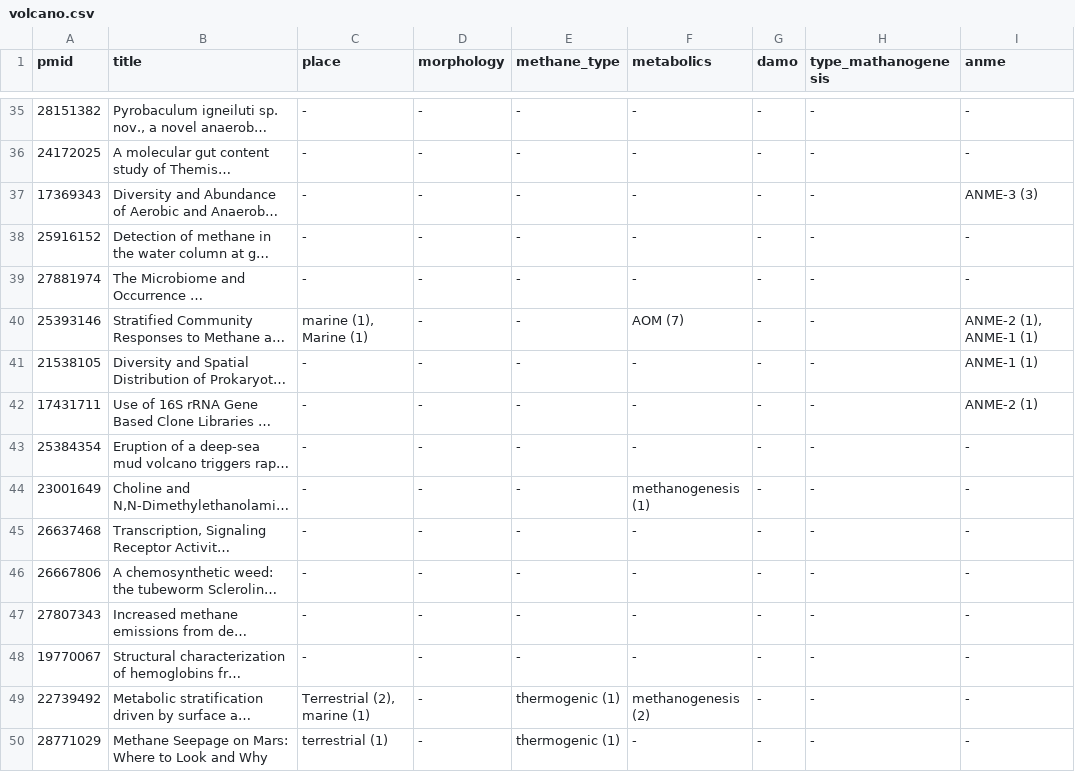
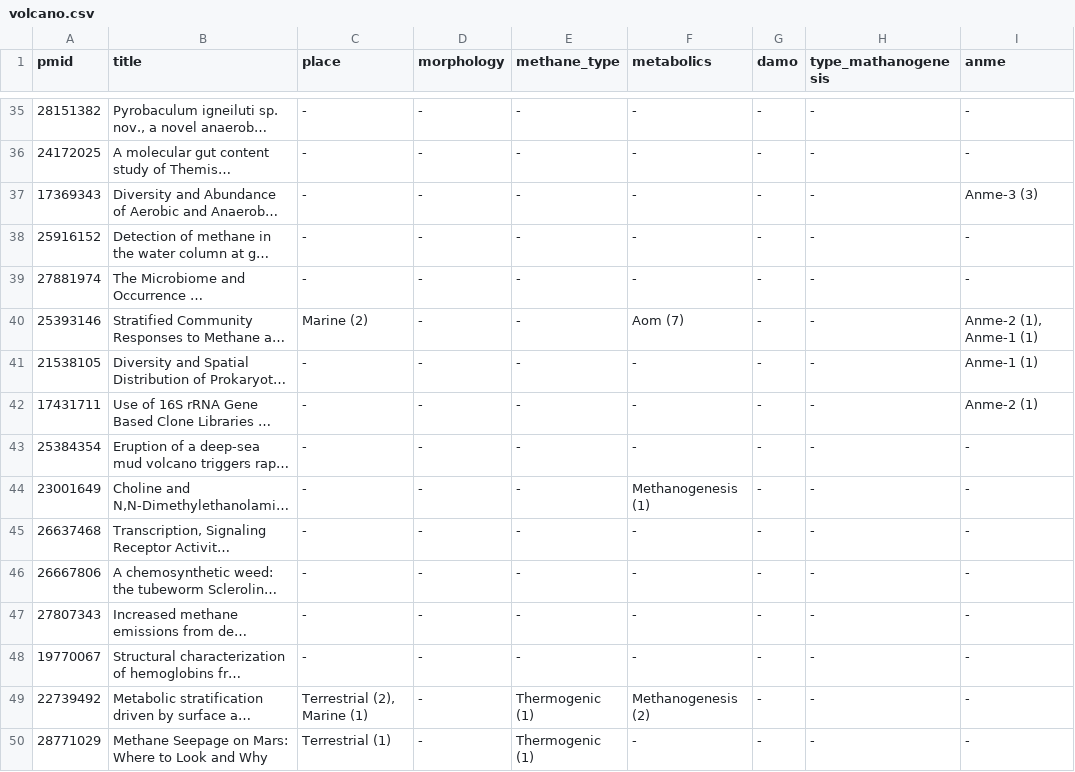
Before and after one commit to TracyRage/muddy_db, a CSV file: inst/abstract/volcano.csv, drawn as a sheet; only a part is shown, gaps mark what is left out; long unchanged cells end in …; the diff covers the shown part only; the diff names each change by its address in the sheet, - before the commit and + after, or states it on an @@ line.

```diff
--- a/inst/abstract/volcano.csv
+++ b/inst/abstract/volcano.csv
-I37 (anme): ANME-3 (3)
+I37 (anme): Anme-3 (3)
-C40 (place): marine (1), Marine (1)
+C40 (place): Marine (2)
-F40 (metabolics): AOM (7)
+F40 (metabolics): Aom (7)
-I40 (anme): ANME-2 (1), ANME-1 (1)
+I40 (anme): Anme-2 (1), Anme-1 (1)
-I41 (anme): ANME-1 (1)
+I41 (anme): Anme-1 (1)
-I42 (anme): ANME-2 (1)
+I42 (anme): Anme-2 (1)
-F44 (metabolics): methanogenesis (1)
+F44 (metabolics): Methanogenesis (1)
-C49 (place): Terrestrial (2), marine (1)
+C49 (place): Terrestrial (2), Marine (1)
-E49:E50 (methane_type): thermogenic (1)
+E49:E50 (methane_type): Thermogenic (1)
-F49 (metabolics): methanogenesis (2)
+F49 (metabolics): Methanogenesis (2)
-C50 (place): terrestrial (1)
+C50 (place): Terrestrial (1)
```
Also changed, not shown: 51 edited cells elsewhere in this file, inst/abstract/chemistry.csv, inst/article/chemistry.csv, 3 other files.
